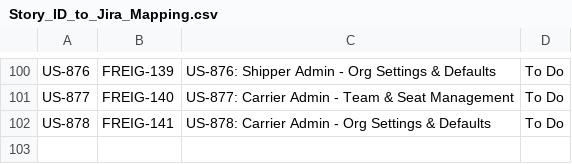
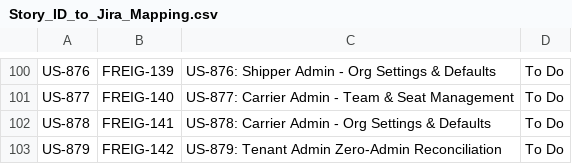
Before and after one commit to mdb3624/freightclub, a CSV file: docs/project/Story_ID_to_Jira_Mapping.csv, drawn as a sheet; only a part is shown, gaps mark what is left out; the diff names each change by its address in the sheet, - before the commit and + after, or states it on an @@ line.

```diff
--- a/docs/project/Story_ID_to_Jira_Mapping.csv
+++ b/docs/project/Story_ID_to_Jira_Mapping.csv
+row 103: US-879 | FREIG-142 | US-879: Tenant Admin Zero-Admin Reconciliation | To Do
```
Also changed, not shown: 9 other files.
